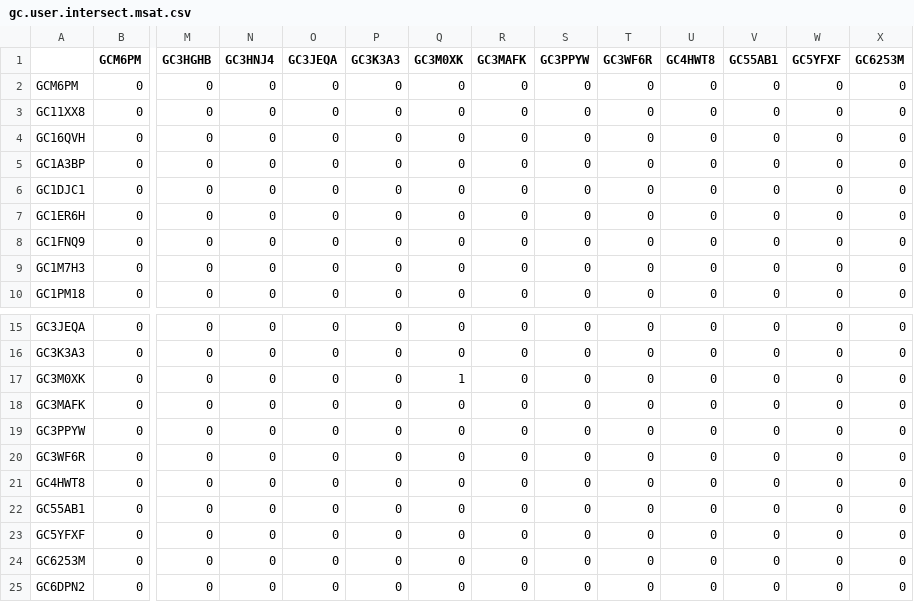
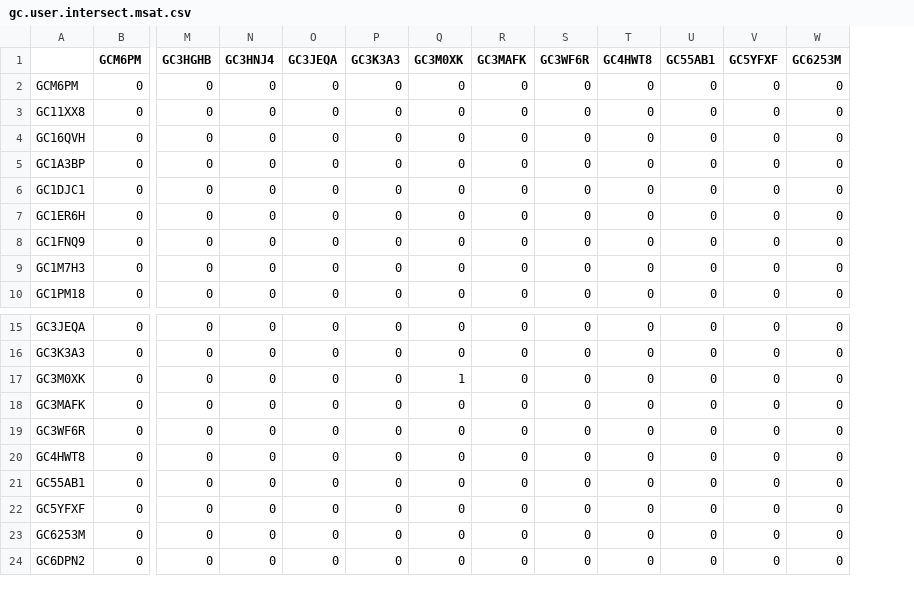
Before and after one commit to AdrianForsythe/Pd_Geocache, a CSV file: data/gc.user.intersect.msat.csv, drawn as a sheet; only a part is shown, gaps mark what is left out; rows hold the shown columns only; the diff names each change by its address in the sheet, - before the commit and + after, or states it on an @@ line.

Commit message:
made finding user intersections much more efficient

```diff
--- a/data/gc.user.intersect.msat.csv
+++ b/data/gc.user.intersect.msat.csv
-column S (GC3PPYW), rows 2-10: all 0; rows 15-18: all 0; rows 20-25: all 0
-row 19: GC3PPYW | 0 | 0 | 0 | 0 | 0 | 0 | 0 | 0 | 0 | 0 | 0 | 0 | 0
```
Also changed, not shown: 3 other files.
